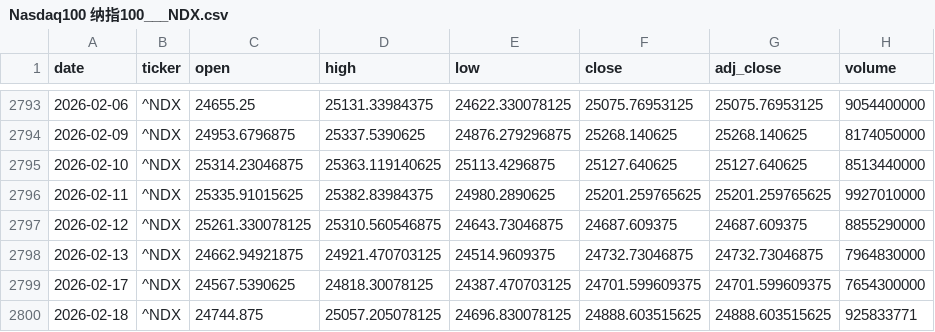
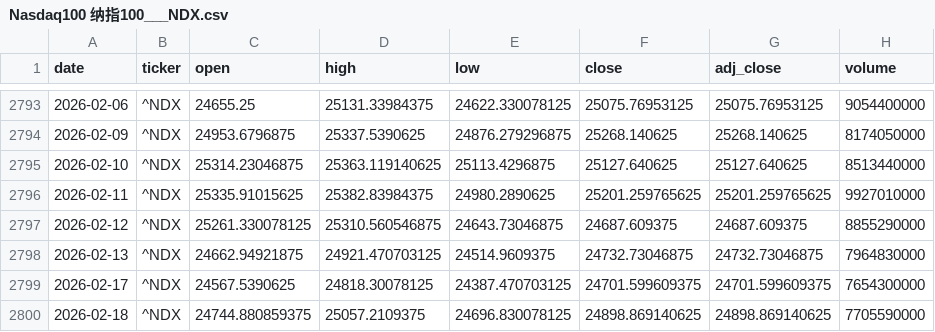
Before and after one commit to zid036116-ship-it/-, a CSV file: market_data/Nasdaq100 纳指100___NDX.csv, drawn as a sheet; only a part is shown, gaps mark what is left out.

```diff
--- a/market_data/Nasdaq100 纳指100___NDX.csv
+++ b/market_data/Nasdaq100 纳指100___NDX.csv
@@ -2799,2 +2799,2 @@
 2026-02-17,^NDX,24567.5390625,24818.30078125,24387.470703125,24701.599609375,24701.599609375,7654300000
-2026-02-18,^NDX,24744.875,25057.205078125,24696.830078125,24888.603515625,24888.603515625,925833771
+2026-02-18,^NDX,24744.880859375,25057.2109375,24696.830078125,24898.869140625,24898.869140625,7705590000
```
Also changed, not shown: docs/market_data/美元指数DXY__DX-Y.NYB.csv, market_data/Nifty50 印度___NSEI.csv, 2 other files.
